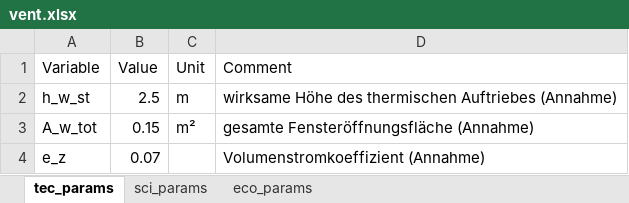
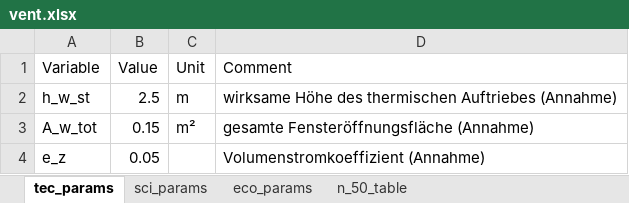
Before and after one commit to SeRemy/Subsidy-Optimization, an Excel workbook: raw_inputs/vent.xlsx, sheet tec_params, drawn as a sheet; values as stored, in another font and other column widths than the file's, no borders; the diff names each change by its address in the sheet, - before the commit and + after, or states it on an @@ line.

```diff
--- a/raw_inputs/vent.xlsx (sheet tec_params)
+++ b/raw_inputs/vent.xlsx (sheet tec_params)
+sheet tab: n_50_table
-B4 (Value): 0.07
+B4 (Value): 0.05
```
Also changed, not shown: 10 other files.
